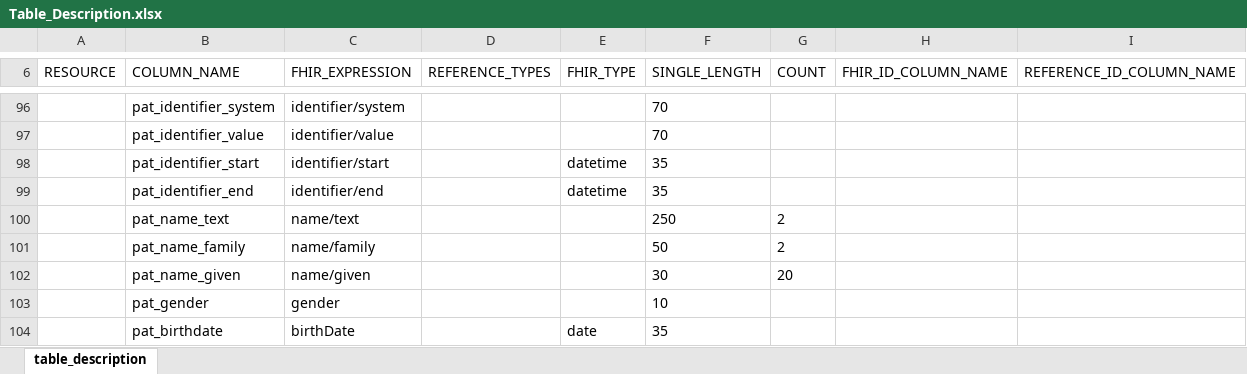
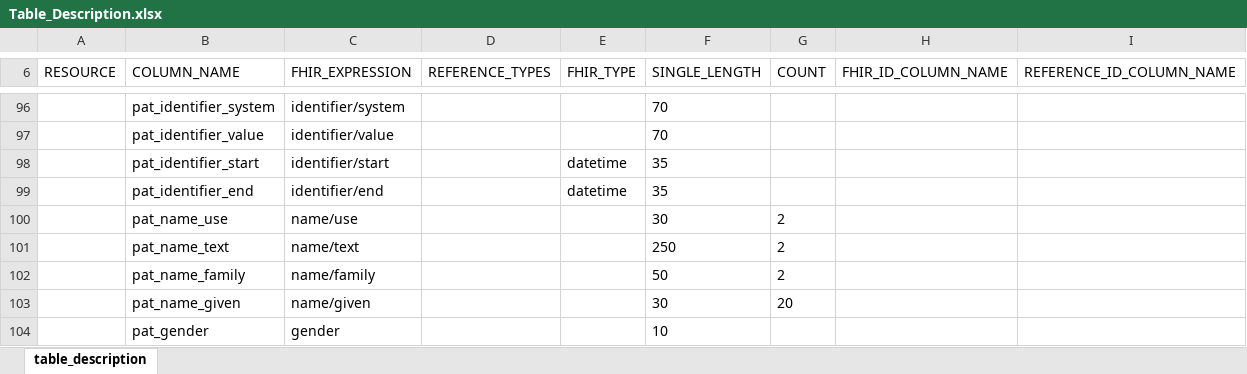
Before and after one commit to medizininformatik-initiative/INTERPOLAR, an Excel workbook: R-cds2db/cds2db/inst/extdata/Table_Description.xlsx, sheet table_description, drawn as a sheet; only a part is shown, gaps mark what is left out; the shorter side is filled out with more unchanged rows; values as stored, in another font and other column widths than the file's, no borders; the diff names each change by its address in the sheet, - before the commit and + after, or states it on an @@ line.

Commit message:
Add in patient table column pat.name.use in

```diff
--- a/R-cds2db/cds2db/inst/extdata/Table_Description.xlsx (sheet table_description)
+++ b/R-cds2db/cds2db/inst/extdata/Table_Description.xlsx (sheet table_description)
+row 100:  | pat_name_use | name/use |  |  | 30 | 2
```
Also changed, not shown: R-cds2db/cds2db/inst/extdata/Table_Description_Definition.xlsx.
